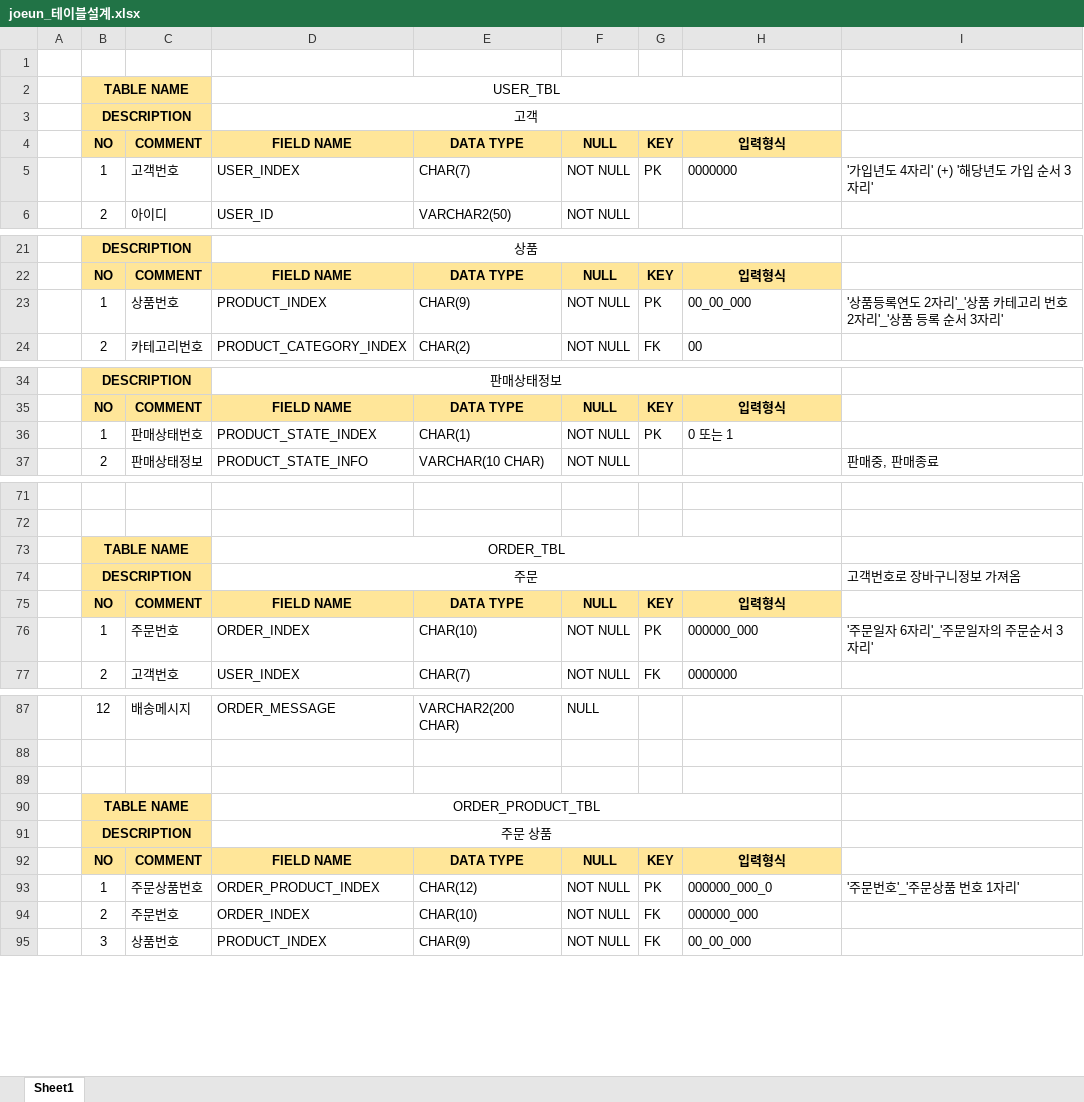
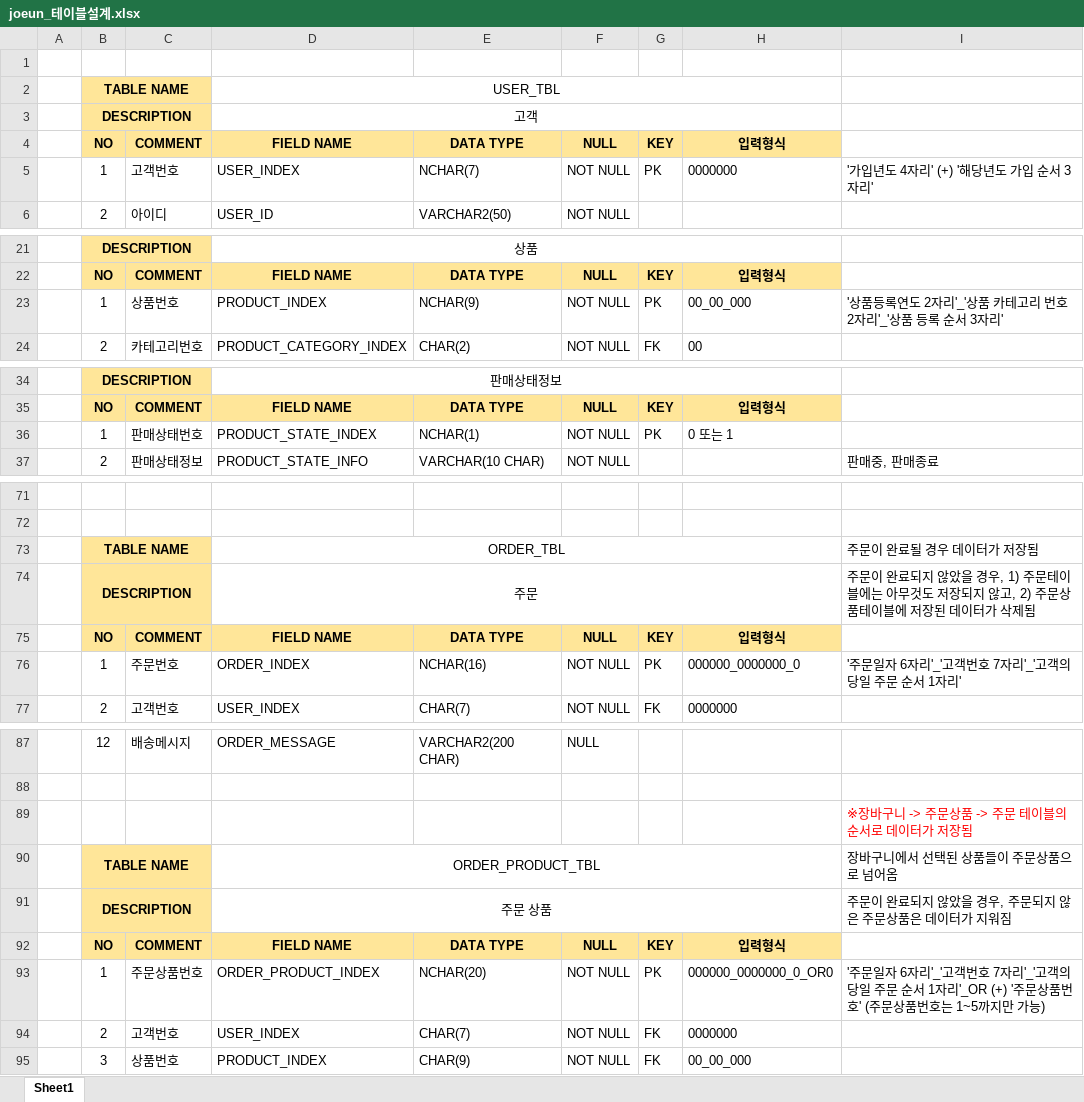
Before and after one commit to RryuJA/joeunmall-teamproject-2, an Excel workbook: joeunmall_자료/joeun_테이블설계.xlsx, sheet Sheet1, drawn as a sheet; only a part is shown, gaps mark what is left out; values as stored, in another font and other column widths than the file's, no borders; the diff covers the shown part only; the diff names each change by its address in the sheet, - before the commit and + after, or states it on an @@ line.

Commit message:
document update

```diff
--- a/joeunmall_자료/joeun_테이블설계.xlsx (sheet Sheet1)
+++ b/joeunmall_자료/joeun_테이블설계.xlsx (sheet Sheet1)
-E5: CHAR(7)
+E5: NCHAR(7)
-E23: CHAR(9)
+E23: NCHAR(9)
-E36: CHAR(1)
+E36: NCHAR(1)
-I73: (empty)
+I73: 주문이 완료될 경우 데이터가 저장됨
-I74: 고객번호로 장바구니정보 가져옴
+I74: 주문이 완료되지 않았을 경우, 1) 주문테이블에는 아무것도 저장되지 않고, 2) 주문상품테이블에 저장된 데이터가 삭제됨
-E76: CHAR(10)
+E76: NCHAR(16)
-H76: 000000_000
+H76: 000000_0000000_0
-I76: '주문일자 6자리'_'주문일자의 주문순서 3자리'
+I76: '주문일자 6자리'_'고객번호 7자리'_'고객의 당일 주문 순서 1자리'
-I89: (empty)
+I89: ※장바구니 -> 주문상품 -> 주문 테이블의 순서로 데이터가 저장됨
-I90: (empty)
+I90: 장바구니에서 선택된 상품들이 주문상품으로 넘어옴
-I91: (empty)
+I91: 주문이 완료되지 않았을 경우, 주문되지 않은 주문상품은 데이터가 지워짐
-E93: CHAR(12)
+E93: NCHAR(20)
-H93: 000000_000_0
+H93: 000000_0000000_0_OR0
-I93: '주문번호'_'주문상품 번호 1자리'
+I93: '주문일자 6자리'_'고객번호 7자리'_'고객의 당일 주문 순서 1자리'_OR (+) '주문상품번호' (주문상품번호는 1~5까지만 가능)
-C94: 주문번호
+C94: 고객번호
-D94: ORDER_INDEX
+D94: USER_INDEX
-E94: CHAR(10)
+E94: CHAR(7)
-H94: 000000_000
+H94: 0000000
```
Also changed, not shown: 3 edited cells elsewhere in this sheet.
